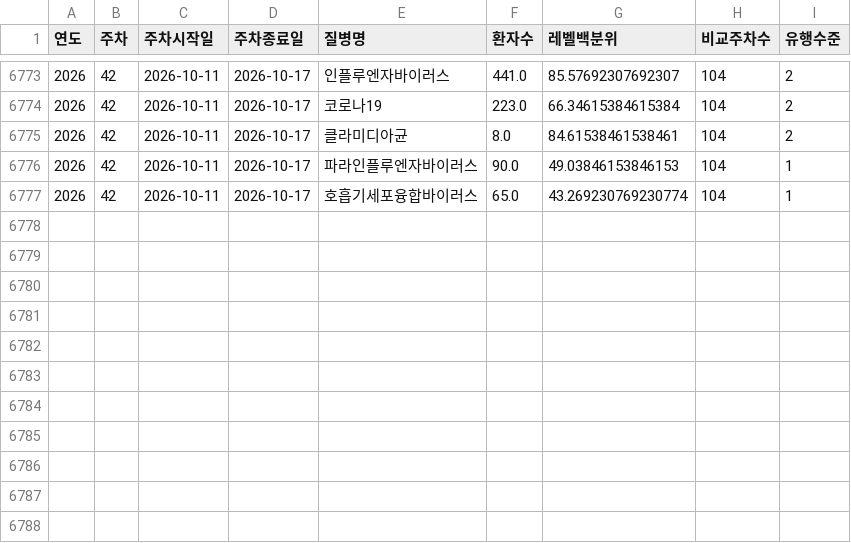
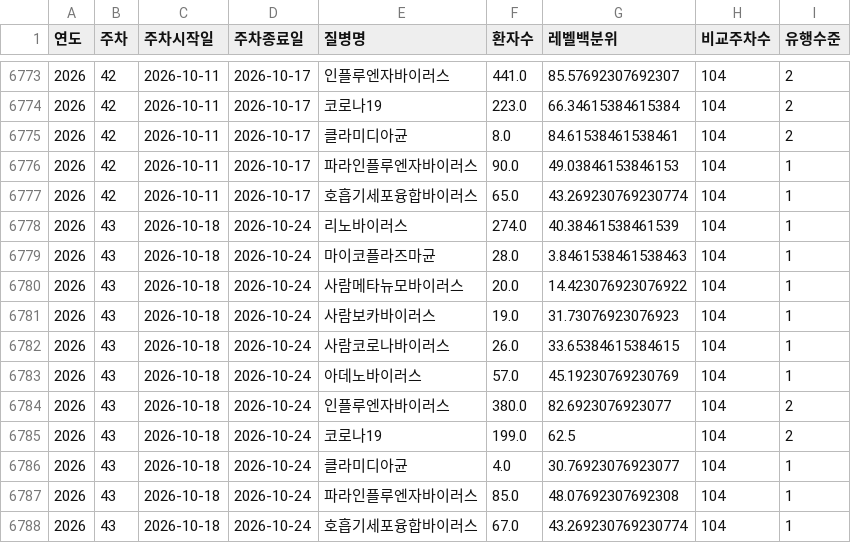
Before and after one commit to Yu-Hyemin/culture_safe_map, a CSV file: output/disease.csv, drawn as a sheet; only a part is shown, gaps mark what is left out.

```diff
--- a/output/disease.csv
+++ b/output/disease.csv
@@ -6777 +6777,12 @@
 2026,42,2026-10-11,2026-10-17,호흡기세포융합바이러스,65.0,43.269230769230774,104,1
+2026,43,2026-10-18,2026-10-24,리노바이러스,274.0,40.38461538461539,104,1
+2026,43,2026-10-18,2026-10-24,마이코플라즈마균,28.0,3.8461538461538463,104,1
+2026,43,2026-10-18,2026-10-24,사람메타뉴모바이러스,20.0,14.423076923076922,104,1
+2026,43,2026-10-18,2026-10-24,사람보카바이러스,19.0,31.73076923076923,104,1
+2026,43,2026-10-18,2026-10-24,사람코로나바이러스,26.0,33.65384615384615,104,1
+2026,43,2026-10-18,2026-10-24,아데노바이러스,57.0,45.19230769230769,104,1
+2026,43,2026-10-18,2026-10-24,인플루엔자바이러스,380.0,82.6923076923077,104,2
+2026,43,2026-10-18,2026-10-24,코로나19,199.0,62.5,104,2
+2026,43,2026-10-18,2026-10-24,클라미디아균,4.0,30.76923076923077,104,1
+2026,43,2026-10-18,2026-10-24,파라인플루엔자바이러스,85.0,48.07692307692308,104,1
+2026,43,2026-10-18,2026-10-24,호흡기세포융합바이러스,67.0,43.269230769230774,104,1
```
Also changed, not shown: data/hall_metadata.csv, 1 other file.
